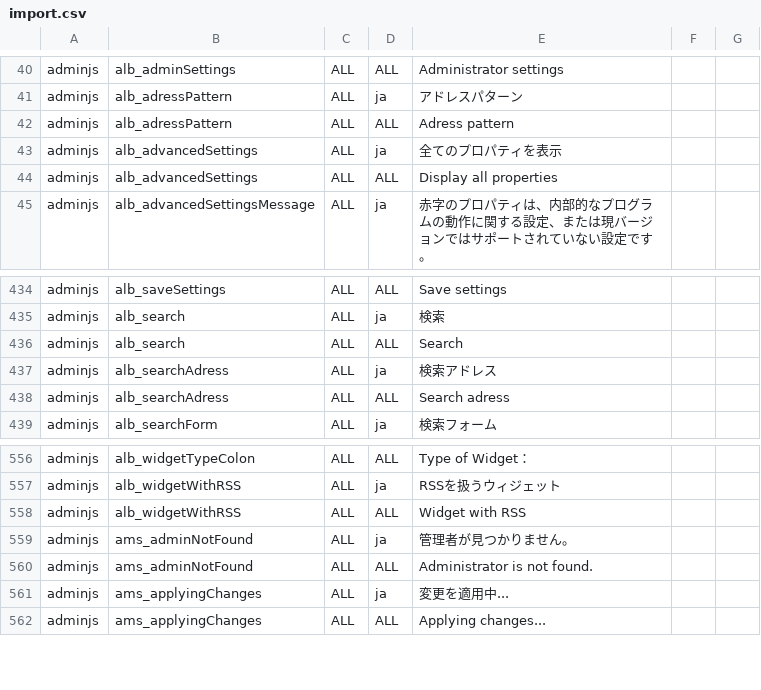
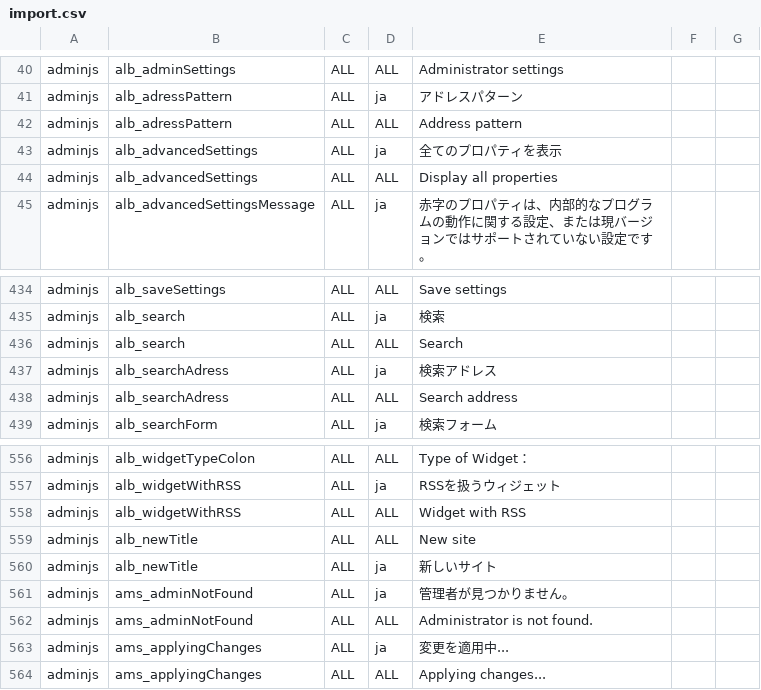
Before and after one commit to infoScoop/infoscoop, a CSV file: src/initdb/data/i18n/import.csv, drawn as a sheet; only a part is shown, gaps mark what is left out.

Commit message:
issue 74 The blank can be set to the title by the retrieval form management.
git-svn-id: https://infoscoop.googlecode.com/svn/trunk@100 d4e23b88-c782-11de-b6dc-25c59a28ecba

```diff
--- a/src/initdb/data/i18n/import.csv
+++ b/src/initdb/data/i18n/import.csv
@@ -41,3 +41,3 @@
 "adminjs","alb_adressPattern","ALL","ja","アドレスパターン"
-"adminjs","alb_adressPattern","ALL","ALL","Adress pattern"
+"adminjs","alb_adressPattern","ALL","ALL","Address pattern"
 "adminjs","alb_advancedSettings","ALL","ja","全てのプロパティを表示"
@@ -437,3 +437,3 @@
 "adminjs","alb_searchAdress","ALL","ja","検索アドレス"
-"adminjs","alb_searchAdress","ALL","ALL","Search adress"
+"adminjs","alb_searchAdress","ALL","ALL","Search address"
 "adminjs","alb_searchForm","ALL","ja","検索フォーム"
@@ -558,2 +558,4 @@
 "adminjs","alb_widgetWithRSS","ALL","ALL","Widget with RSS"
+"adminjs","alb_newTitle","ALL","ALL","New site"
+"adminjs","alb_newTitle","ALL","ja","新しいサイト"
 "adminjs","ams_adminNotFound","ALL","ja","管理者が見つかりません。"
```
Also changed, not shown: 1 other file.
